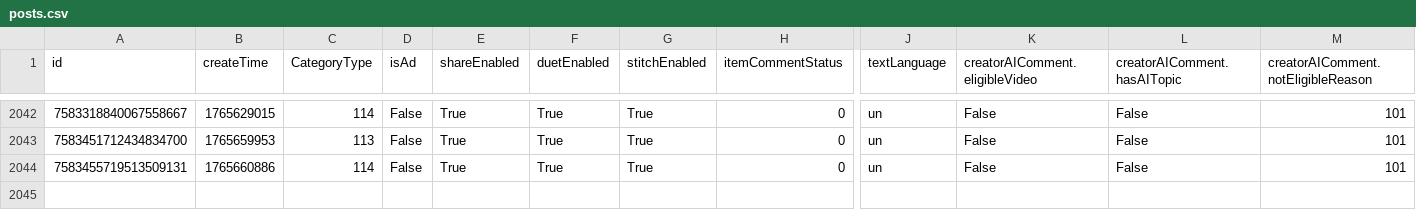
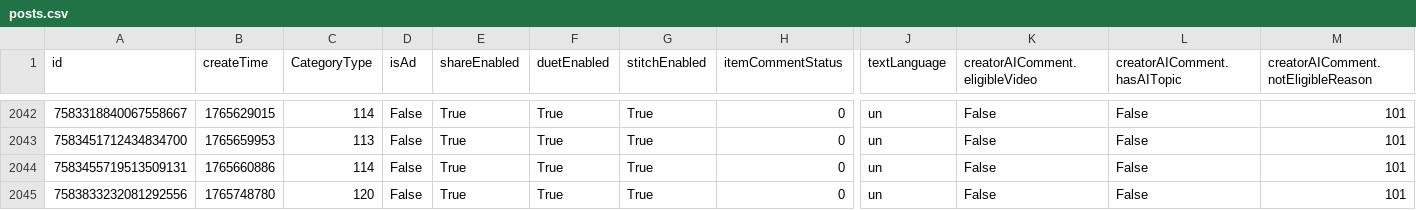
Before and after one commit to datosbolivia/bo-redes_sociales, a CSV file: tiktok/fuerzapatriotica/posts.csv, drawn as a sheet; only a part is shown, gaps mark what is left out; rows hold the shown columns only; the diff names each change by its address in the sheet, - before the commit and + after, or states it on an @@ line.

```diff
--- a/tiktok/fuerzapatriotica/posts.csv
+++ b/tiktok/fuerzapatriotica/posts.csv
+row 2045: 7583833232081292556 | 1765748780 | 120 | False | True | True | True | 0 | un | False | False | 101
```
